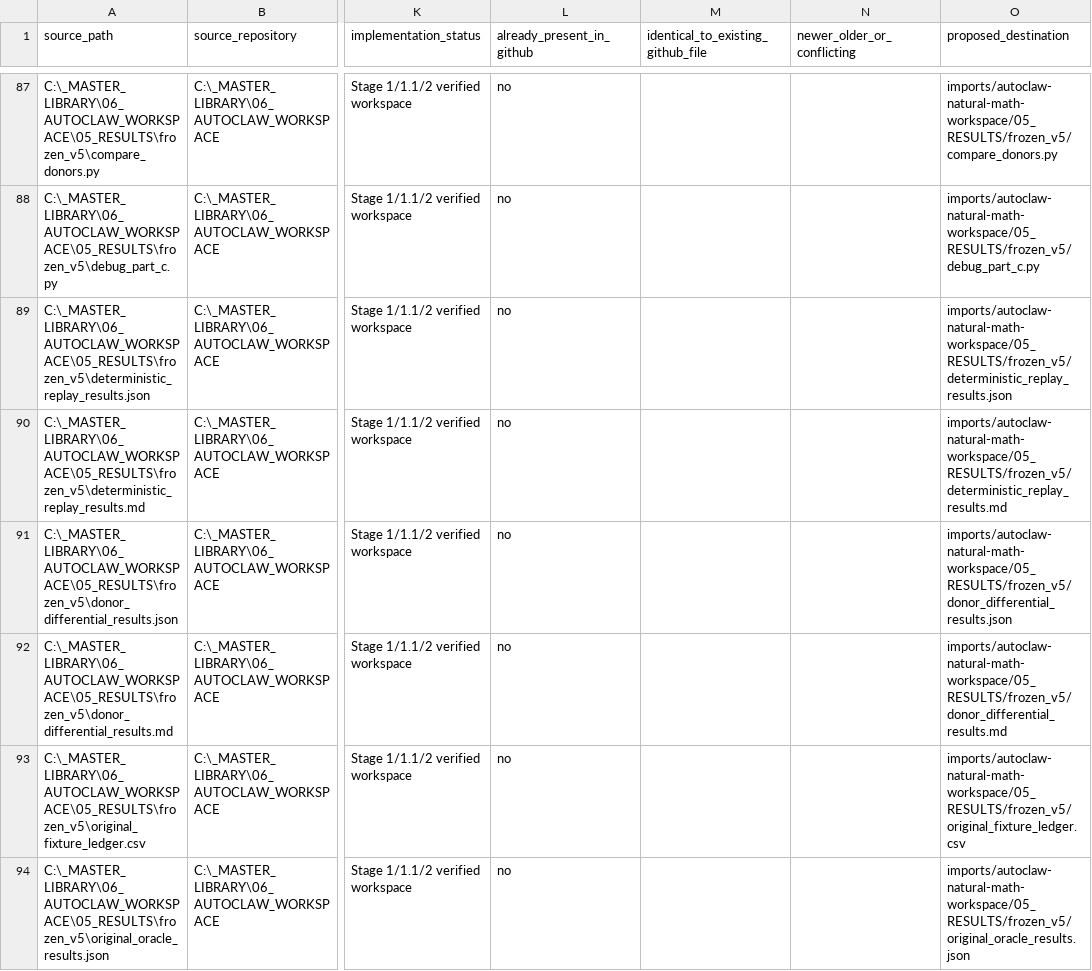
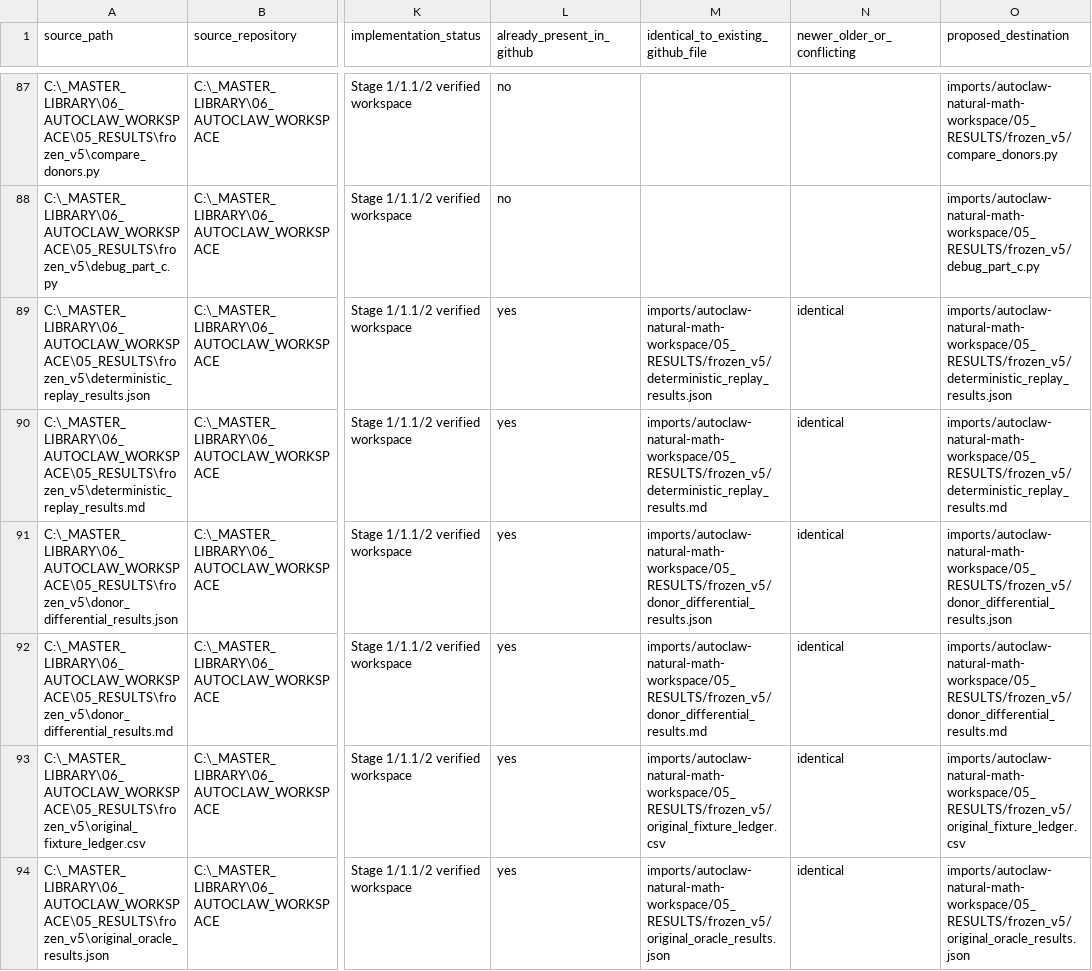
Before and after one commit to BonAcqui-LLC/cognitive-basin-platform, a CSV file: docs/provenance/agent-work-import-inventory.csv, drawn as a sheet; only a part is shown, gaps mark what is left out; the diff covers the shown part only; the diff names each change by its address in the sheet, - before the commit and + after, or states it on an @@ line.

```diff
--- a/docs/provenance/agent-work-import-inventory.csv
+++ b/docs/provenance/agent-work-import-inventory.csv
-L89:L94 (already_present_in_github): no
+L89:L94 (already_present_in_github): yes
-M89: (empty)
+M89: imports/autoclaw-natural-math-workspace/05_RESULTS/frozen_v5/deterministic_replay_results.json
-N89:N94 (newer_older_or_conflicting): (empty)
+N89:N94 (newer_older_or_conflicting): identical
-M90: (empty)
+M90: imports/autoclaw-natural-math-workspace/05_RESULTS/frozen_v5/deterministic_replay_results.md
-M91: (empty)
+M91: imports/autoclaw-natural-math-workspace/05_RESULTS/frozen_v5/donor_differential_results.json
-M92: (empty)
+M92: imports/autoclaw-natural-math-workspace/05_RESULTS/frozen_v5/donor_differential_results.md
-M93: (empty)
+M93: imports/autoclaw-natural-math-workspace/05_RESULTS/frozen_v5/original_fixture_ledger.csv
-M94: (empty)
+M94: imports/autoclaw-natural-math-workspace/05_RESULTS/frozen_v5/original_oracle_results.json
```
Also changed, not shown: 1 added row and 99 edited cells elsewhere in this file, 18 other files.
